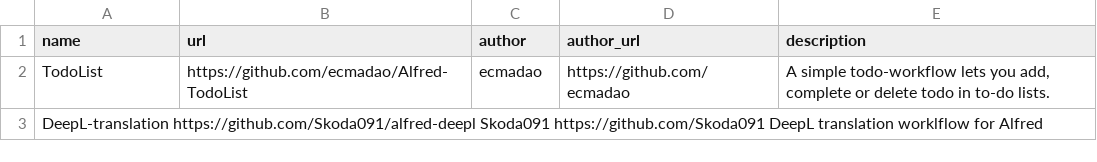
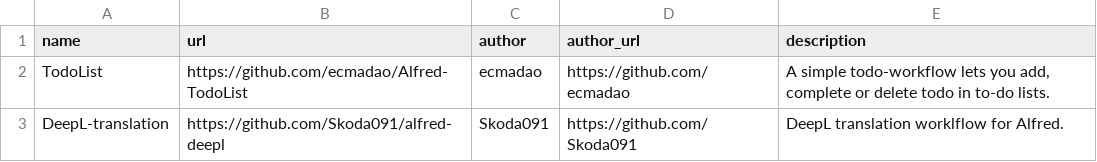
Before and after one commit to deanishe/alfred-workflow, a TSV file: extras/library_workflows.tsv, drawn as a sheet.

Commit message:
Change whitespaces

```diff
--- a/extras/library_workflows.tsv
+++ b/extras/library_workflows.tsv
@@ -2,2 +2,2 @@ name	url	author	author_url	description
 TodoList	https://github.com/ecmadao/Alfred-TodoList	ecmadao	https://github.com/ecmadao	A simple todo-workflow lets you add, complete or delete todo in to-do lists.
-DeepL-translation https://github.com/Skoda091/alfred-deepl Skoda091 https://github.com/Skoda091 DeepL translation worklflow for Alfred
+DeepL-translation	https://github.com/Skoda091/alfred-deepl	Skoda091	https://github.com/Skoda091	DeepL translation worklflow for Alfred.
```
